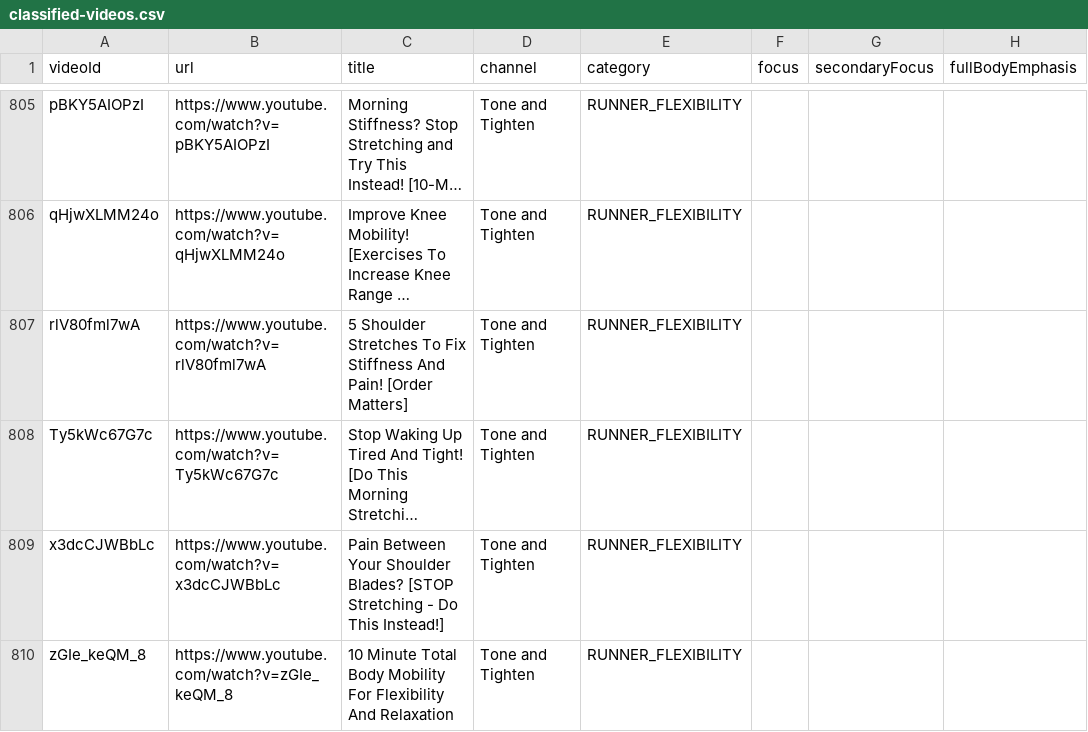
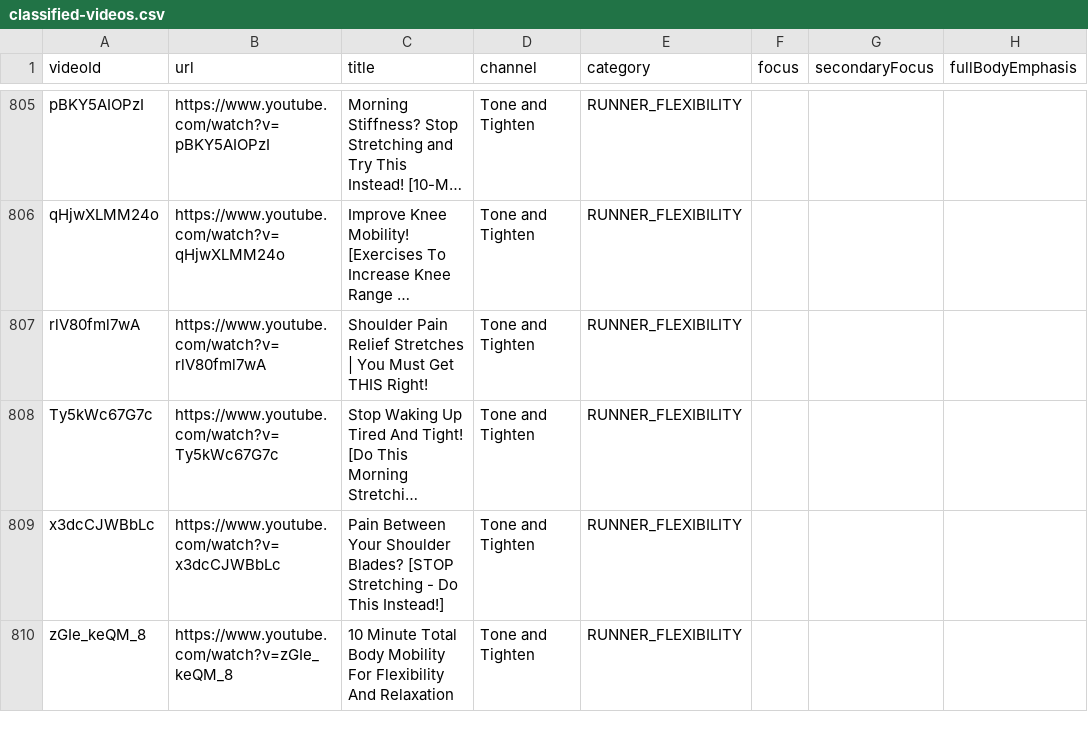
Before and after one commit to Jackstevros/pom-video-feed, a CSV file: video-catalogue/classified-videos.csv, drawn as a sheet; only a part is shown, gaps mark what is left out; long unchanged cells end in …; the diff covers the shown part only; the diff names each change by its address in the sheet, - before the commit and + after, or states it on an @@ line.

Commit message:
Publish video catalogue classification (9aa9b28)

```diff
--- a/video-catalogue/classified-videos.csv
+++ b/video-catalogue/classified-videos.csv
-C807 (title): 5 Shoulder Stretches To Fix Stiffness And Pain! [Order Matters]
+C807 (title): Shoulder Pain Relief Stretches | You Must Get THIS Right!
```
Also changed, not shown: 6 edited cells elsewhere in this file, video-catalogue/exceptions.csv, 2 other files.
